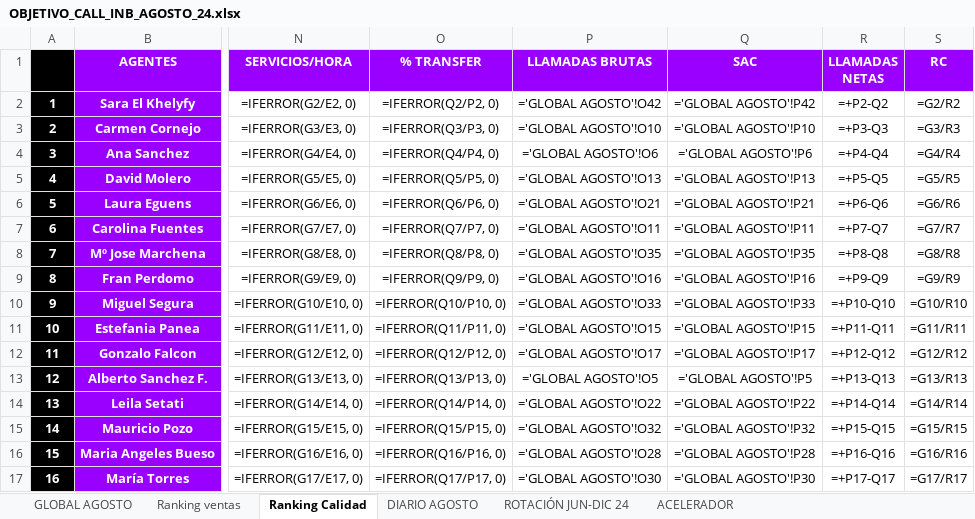
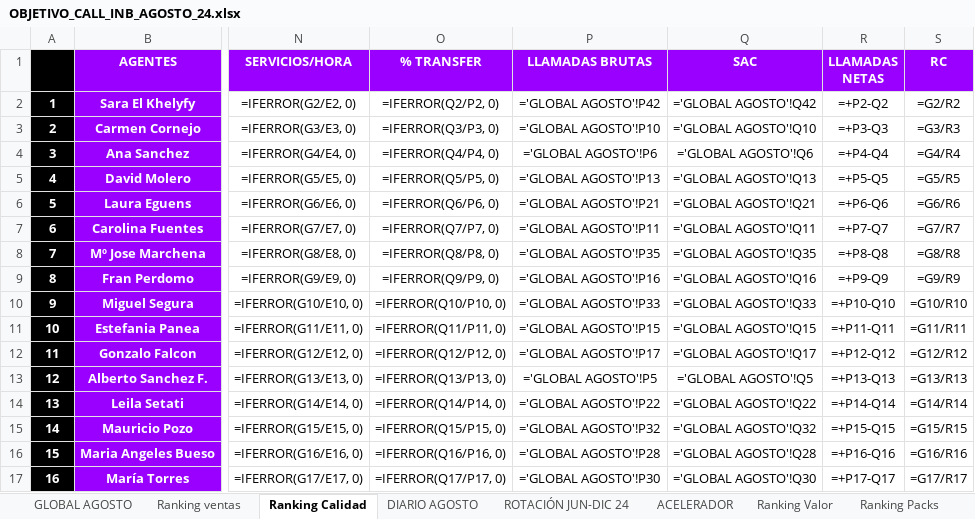
Before and after one commit to cefeidas/Finetwork-Automation, an Excel workbook: inbound/OBJETIVO_CALL_INB_AGOSTO_24.xlsx, sheet Ranking Calidad, drawn as a sheet; only a part is shown, gaps mark what is left out; values as stored, in another font and other column widths than the file's, no borders; formulas without a stored value are shown as written; conditional formats not drawn; the diff covers the shown part only; the diff names each change by its address in the sheet, - before the commit and + after, or states it on an @@ line.

Commit message:
updated inbound_global to include 3 more sheets. Fixed Pivot table issues

```diff
--- a/inbound/OBJETIVO_CALL_INB_AGOSTO_24.xlsx (sheet Ranking Calidad)
+++ b/inbound/OBJETIVO_CALL_INB_AGOSTO_24.xlsx (sheet Ranking Calidad)
+sheet tab: Ranking Valor
+sheet tab: Ranking Packs
-P2 (LLAMADAS BRUTAS): ='GLOBAL AGOSTO'!O42
+P2 (LLAMADAS BRUTAS): ='GLOBAL AGOSTO'!P42
-Q2 (SAC): ='GLOBAL AGOSTO'!P42
+Q2 (SAC): ='GLOBAL AGOSTO'!Q42
-P3 (LLAMADAS BRUTAS): ='GLOBAL AGOSTO'!O10
+P3 (LLAMADAS BRUTAS): ='GLOBAL AGOSTO'!P10
-Q3 (SAC): ='GLOBAL AGOSTO'!P10
+Q3 (SAC): ='GLOBAL AGOSTO'!Q10
-P4 (LLAMADAS BRUTAS): ='GLOBAL AGOSTO'!O6
+P4 (LLAMADAS BRUTAS): ='GLOBAL AGOSTO'!P6
-Q4 (SAC): ='GLOBAL AGOSTO'!P6
+Q4 (SAC): ='GLOBAL AGOSTO'!Q6
-P5 (LLAMADAS BRUTAS): ='GLOBAL AGOSTO'!O13
+P5 (LLAMADAS BRUTAS): ='GLOBAL AGOSTO'!P13
-Q5 (SAC): ='GLOBAL AGOSTO'!P13
+Q5 (SAC): ='GLOBAL AGOSTO'!Q13
-P6 (LLAMADAS BRUTAS): ='GLOBAL AGOSTO'!O21
+P6 (LLAMADAS BRUTAS): ='GLOBAL AGOSTO'!P21
-Q6 (SAC): ='GLOBAL AGOSTO'!P21
+Q6 (SAC): ='GLOBAL AGOSTO'!Q21
-P7 (LLAMADAS BRUTAS): ='GLOBAL AGOSTO'!O11
+P7 (LLAMADAS BRUTAS): ='GLOBAL AGOSTO'!P11
-Q7 (SAC): ='GLOBAL AGOSTO'!P11
+Q7 (SAC): ='GLOBAL AGOSTO'!Q11
-P8 (LLAMADAS BRUTAS): ='GLOBAL AGOSTO'!O35
+P8 (LLAMADAS BRUTAS): ='GLOBAL AGOSTO'!P35
-Q8 (SAC): ='GLOBAL AGOSTO'!P35
+Q8 (SAC): ='GLOBAL AGOSTO'!Q35
-P9 (LLAMADAS BRUTAS): ='GLOBAL AGOSTO'!O16
+P9 (LLAMADAS BRUTAS): ='GLOBAL AGOSTO'!P16
-Q9 (SAC): ='GLOBAL AGOSTO'!P16
+Q9 (SAC): ='GLOBAL AGOSTO'!Q16
-P10 (LLAMADAS BRUTAS): ='GLOBAL AGOSTO'!O33
+P10 (LLAMADAS BRUTAS): ='GLOBAL AGOSTO'!P33
-Q10 (SAC): ='GLOBAL AGOSTO'!P33
+Q10 (SAC): ='GLOBAL AGOSTO'!Q33
-P11 (LLAMADAS BRUTAS): ='GLOBAL AGOSTO'!O15
+P11 (LLAMADAS BRUTAS): ='GLOBAL AGOSTO'!P15
-Q11 (SAC): ='GLOBAL AGOSTO'!P15
+Q11 (SAC): ='GLOBAL AGOSTO'!Q15
-P12 (LLAMADAS BRUTAS): ='GLOBAL AGOSTO'!O17
+P12 (LLAMADAS BRUTAS): ='GLOBAL AGOSTO'!P17
-Q12 (SAC): ='GLOBAL AGOSTO'!P17
+Q12 (SAC): ='GLOBAL AGOSTO'!Q17
-P13 (LLAMADAS BRUTAS): ='GLOBAL AGOSTO'!O5
+P13 (LLAMADAS BRUTAS): ='GLOBAL AGOSTO'!P5
-Q13 (SAC): ='GLOBAL AGOSTO'!P5
+Q13 (SAC): ='GLOBAL AGOSTO'!Q5
-P14 (LLAMADAS BRUTAS): ='GLOBAL AGOSTO'!O22
+P14 (LLAMADAS BRUTAS): ='GLOBAL AGOSTO'!P22
-Q14 (SAC): ='GLOBAL AGOSTO'!P22
+Q14 (SAC): ='GLOBAL AGOSTO'!Q22
-P15 (LLAMADAS BRUTAS): ='GLOBAL AGOSTO'!O32
+P15 (LLAMADAS BRUTAS): ='GLOBAL AGOSTO'!P32
-Q15 (SAC): ='GLOBAL AGOSTO'!P32
+Q15 (SAC): ='GLOBAL AGOSTO'!Q32
-P16 (LLAMADAS BRUTAS): ='GLOBAL AGOSTO'!O28
+P16 (LLAMADAS BRUTAS): ='GLOBAL AGOSTO'!P28
-Q16 (SAC): ='GLOBAL AGOSTO'!P28
+Q16 (SAC): ='GLOBAL AGOSTO'!Q28
-P17 (LLAMADAS BRUTAS): ='GLOBAL AGOSTO'!O30
+P17 (LLAMADAS BRUTAS): ='GLOBAL AGOSTO'!P30
-Q17 (SAC): ='GLOBAL AGOSTO'!P30
+Q17 (SAC): ='GLOBAL AGOSTO'!Q30
```
Also changed, not shown: 54 edited cells elsewhere in this sheet, sheet DIARIO AGOSTO, sheet GLOBAL AGOSTO, sheet ACELERADOR, hidden cells, 3 other files.
